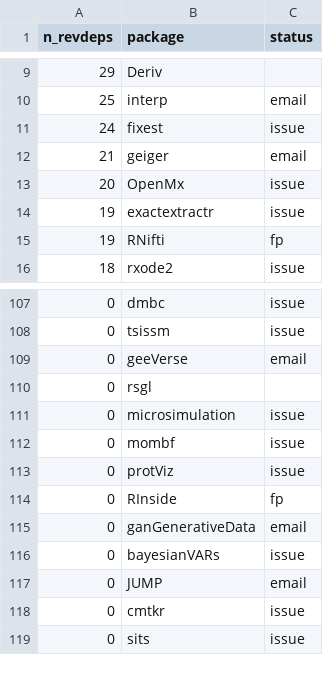
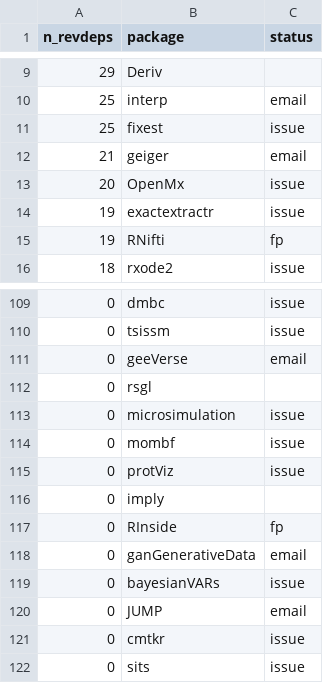
Before and after one commit to Enchufa2/Rcpp-mask-Rf_error, a CSV file: lists/other.csv, drawn as a sheet; only a part is shown, gaps mark what is left out; the diff covers the shown part only.

```diff
--- a/lists/other.csv
+++ b/lists/other.csv
@@ -10,3 +10,3 @@ n_revdeps,package,status
 25,interp,email
-24,fixest,issue
+25,fixest,issue
 21,geiger,email
@@ -113,2 +115,3 @@ n_revdeps,package,status
 0,protViz,issue
+0,imply,
 0,RInside,fp
```
Also changed, not shown: 4 added rows, 3 removed rows and 3 edited cells elsewhere in this file, lists/forward1.csv.
